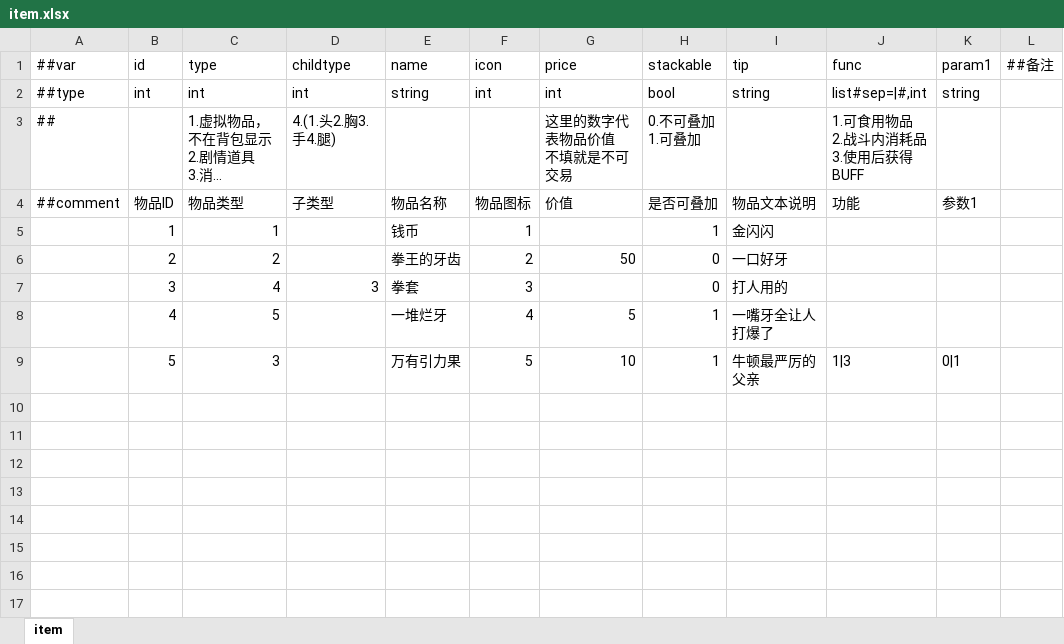
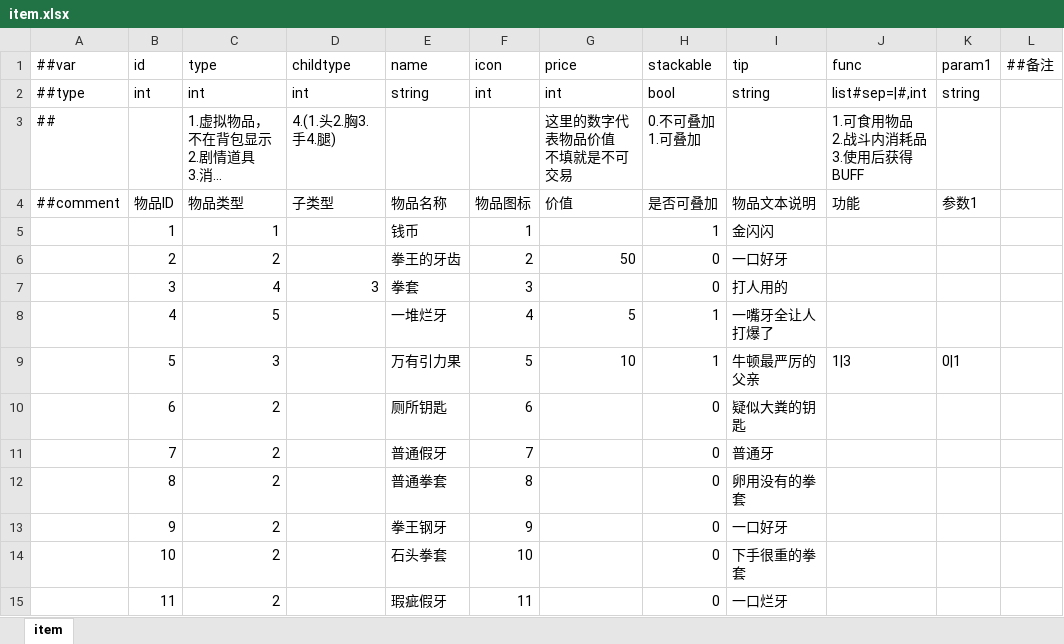
Before and after one commit to SaluteBEE/Hippo-s-Epic, an Excel workbook: DataTables/Datas/item.xlsx, sheet item, drawn as a sheet; long unchanged cells end in …; values as stored, in another font and other column widths than the file's, no borders; the diff names each change by its address in the sheet, - before the commit and + after, or states it on an @@ line.

```diff
--- a/DataTables/Datas/item.xlsx (sheet item)
+++ b/DataTables/Datas/item.xlsx (sheet item)
+row 10:  | 6 | 2 |  | 厕所钥匙 | 6 |  | 0 | 疑似大粪的钥匙
+row 11:  | 7 | 2 |  | 普通假牙 | 7 |  | 0 | 普通牙
+row 12:  | 8 | 2 |  | 普通拳套 | 8 |  | 0 | 卵用没有的拳套
+row 13:  | 9 | 2 |  | 拳王钢牙 | 9 |  | 0 | 一口好牙
+row 14:  | 10 | 2 |  | 石头拳套 | 10 |  | 0 | 下手很重的拳套
+row 15:  | 11 | 2 |  | 瑕疵假牙 | 11 |  | 0 | 一口烂牙
```
Also changed, not shown: 17 other files.
